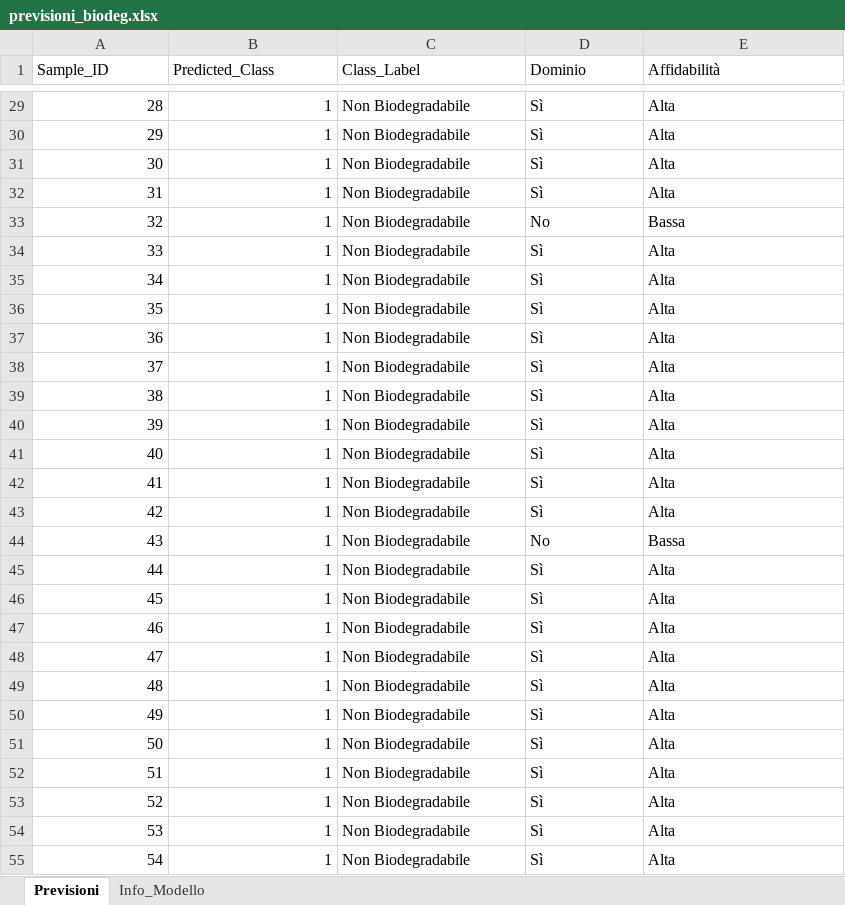
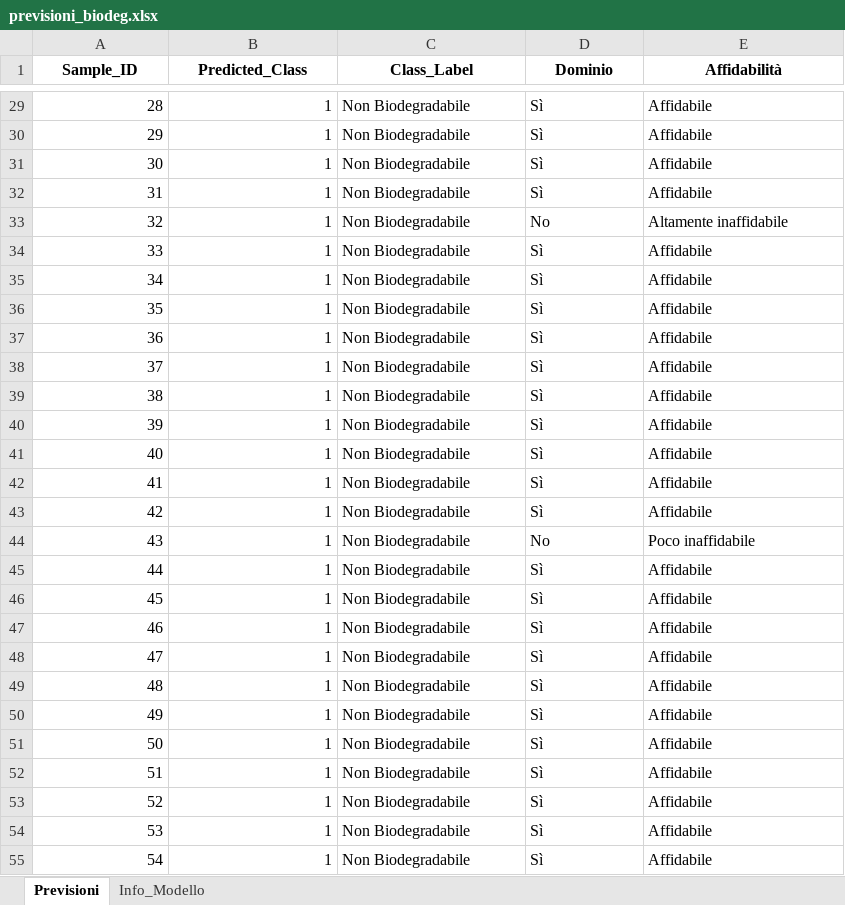
Before and after one commit to samucarpi/Elaborazione-di-Dati-Scientifici, an Excel workbook: Progetto/previsioni_biodeg.xlsx, sheet Previsioni, drawn as a sheet; only a part is shown, gaps mark what is left out; values as stored, in another font and other column widths than the file's, no borders; the diff covers the shown part only; the diff names each change by its address in the sheet, - before the commit and + after, or states it on an @@ line.

```diff
--- a/Progetto/previsioni_biodeg.xlsx (sheet Previsioni)
+++ b/Progetto/previsioni_biodeg.xlsx (sheet Previsioni)
@@ A1:E1 bold: off → on, alignment: left → center @@
-E29:E32 (Affidabilità): Alta
+E29:E32 (Affidabilità): Affidabile
-E33 (Affidabilità): Bassa
+E33 (Affidabilità): Altamente inaffidabile
-E34:E43 (Affidabilità): Alta
+E34:E43 (Affidabilità): Affidabile
-E44 (Affidabilità): Bassa
+E44 (Affidabilità): Poco inaffidabile
-E45:E55 (Affidabilità): Alta
+E45:E55 (Affidabilità): Affidabile
```
Also changed, not shown: 689 edited cells elsewhere in this sheet, sheet Info_Modello, 2 other files.
